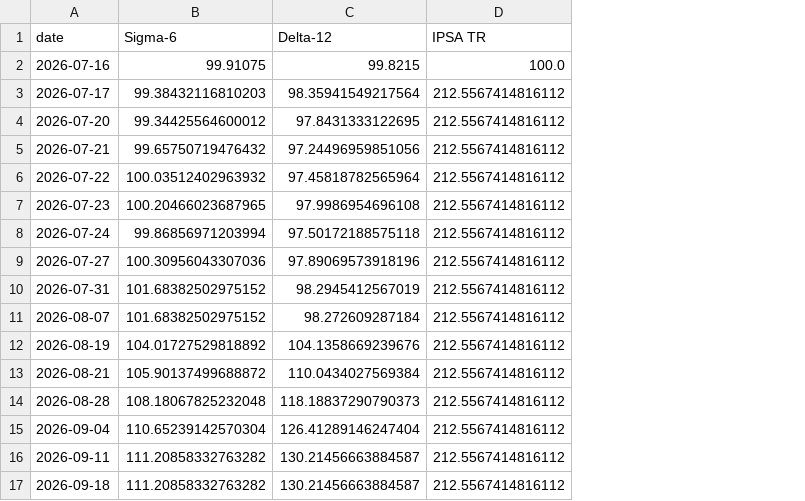
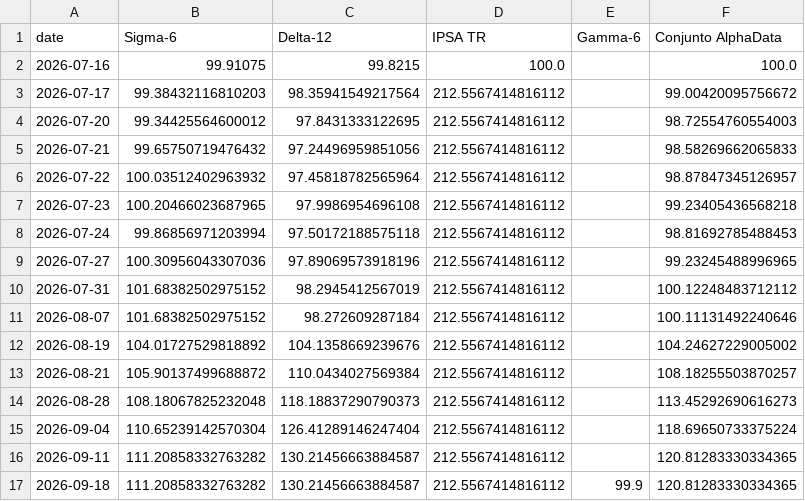
Before and after one commit to rodrigoaguirrediaz6644/alphadata-beta, a CSV file: data/strategy_nav.csv, drawn as a sheet; the diff names each change by its address in the sheet, - before the commit and + after, or states it on an @@ line.

```diff
--- a/data/strategy_nav.csv
+++ b/data/strategy_nav.csv
+column E (Gamma-6), row 17: 99.9
+column F (Conjunto AlphaData), rows 2-17: 100.0 | 99.00420095756672 | 98.72554760554003 | 98.58269662065833 | 98.87847345126957 | 99.23405436568218 | 98.81692785488453 | 99.23245488996965 | 100.12248483712112 | 100.11131492240646 | 104.24627229005002 | 108.18255503870257 | 113.45292690616273 | 118.69650733375224 | 120.81283330334365 | 120.81283330334365
```
Also changed, not shown: data/audit_sigma6.csv, data/coverage_report.csv, 12 other files.
